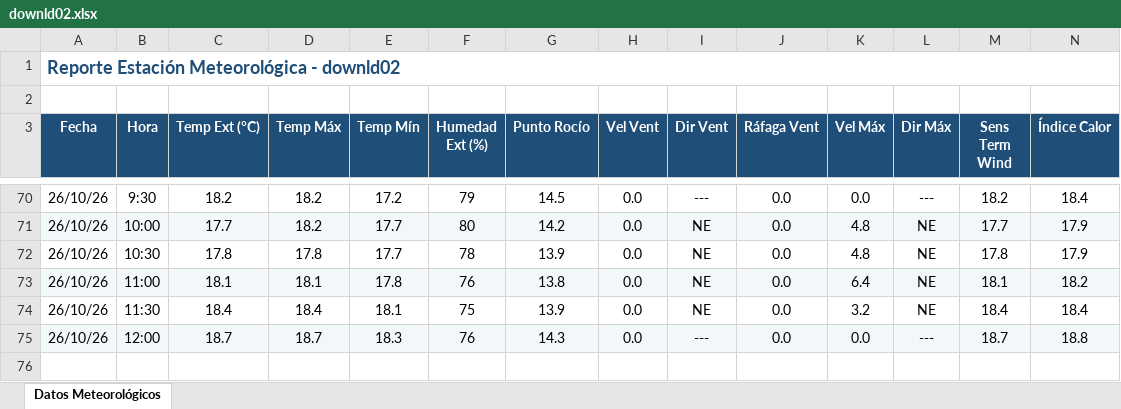
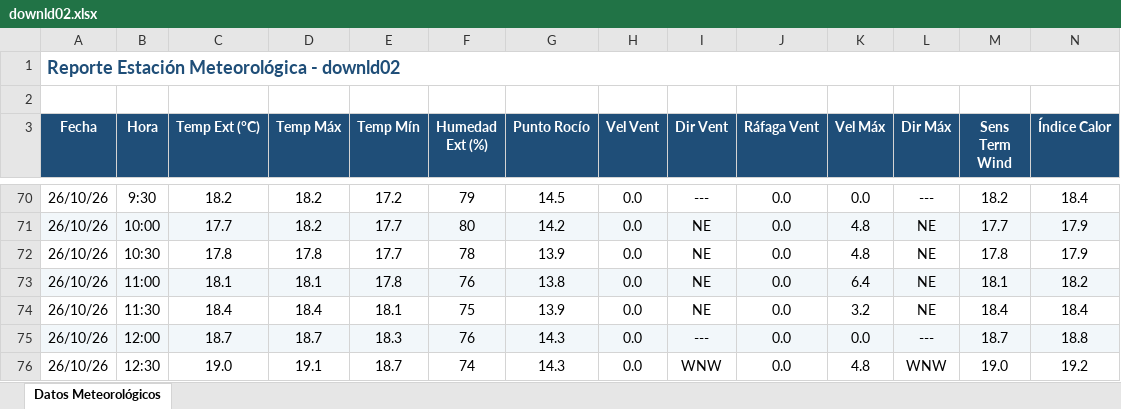
Before and after one commit to intasalta/ema_yuto, an Excel workbook: downld02.xlsx, sheet Datos Meteorológicos, drawn as a sheet; only a part is shown, gaps mark what is left out; values as stored, in another font and other column widths than the file's, no borders; rows hold the shown columns only; the diff names each change by its address in the sheet, - before the commit and + after, or states it on an @@ line.

```diff
--- a/downld02.xlsx (sheet Datos Meteorológicos)
+++ b/downld02.xlsx (sheet Datos Meteorológicos)
+row 76: 26/10/26 | 12:30 | 19.0 | 19.1 | 18.7 | 74 | 14.3 | 0.0 | WNW | 0.0 | 4.8 | WNW | 19.0 | 19.2
```
Also changed, not shown: downld08.xlsx, 2 other files.
